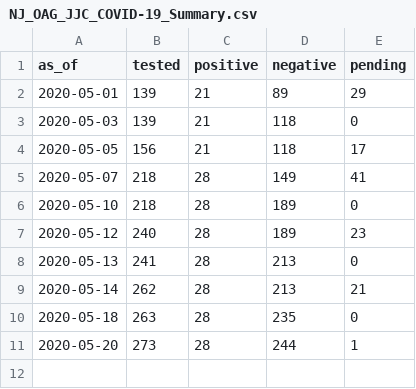
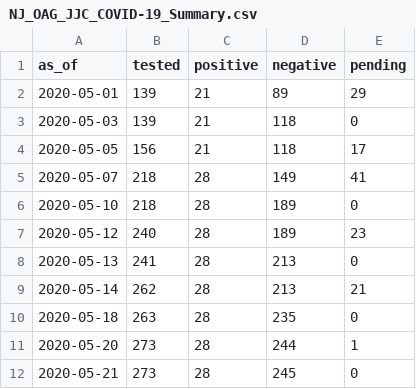
Before and after one commit to SteadyGiant/nj-covid, a CSV file: data/OAG_JJC/Summary/NJ_OAG_JJC_COVID-19_Summary.csv, drawn as a sheet; the diff names each change by its address in the sheet, - before the commit and + after, or states it on an @@ line.

```diff
--- a/data/OAG_JJC/Summary/NJ_OAG_JJC_COVID-19_Summary.csv
+++ b/data/OAG_JJC/Summary/NJ_OAG_JJC_COVID-19_Summary.csv
+row 12: 2020-05-21 | 273 | 28 | 245 | 0
```
Also changed, not shown: data/DOC/Summary/NJ_DOC_COVID-19-Summary.csv, 2 other files.
